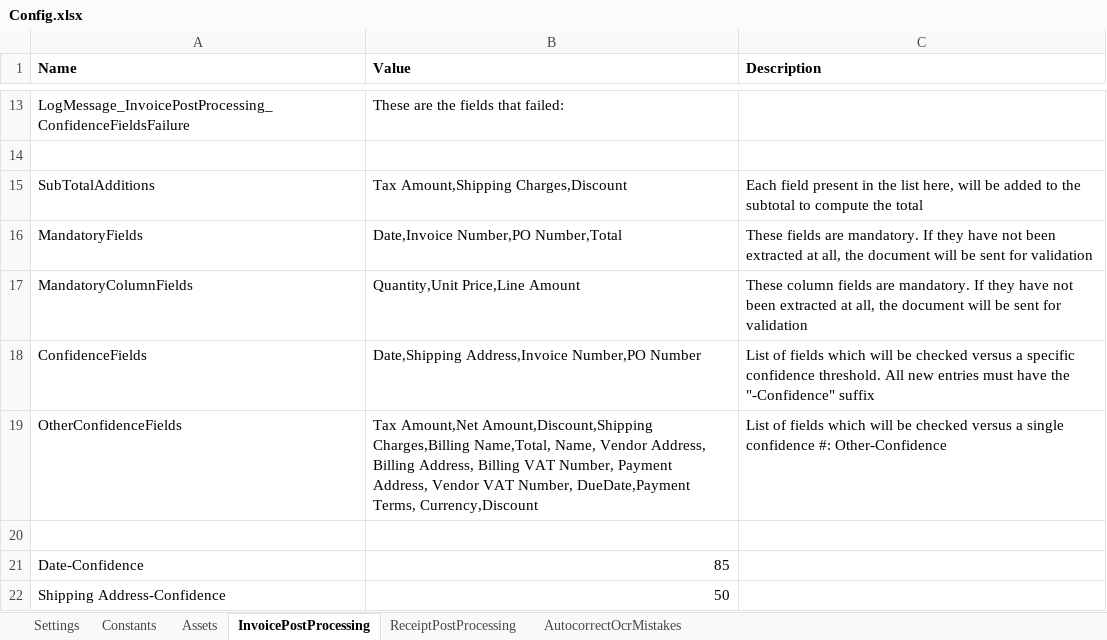
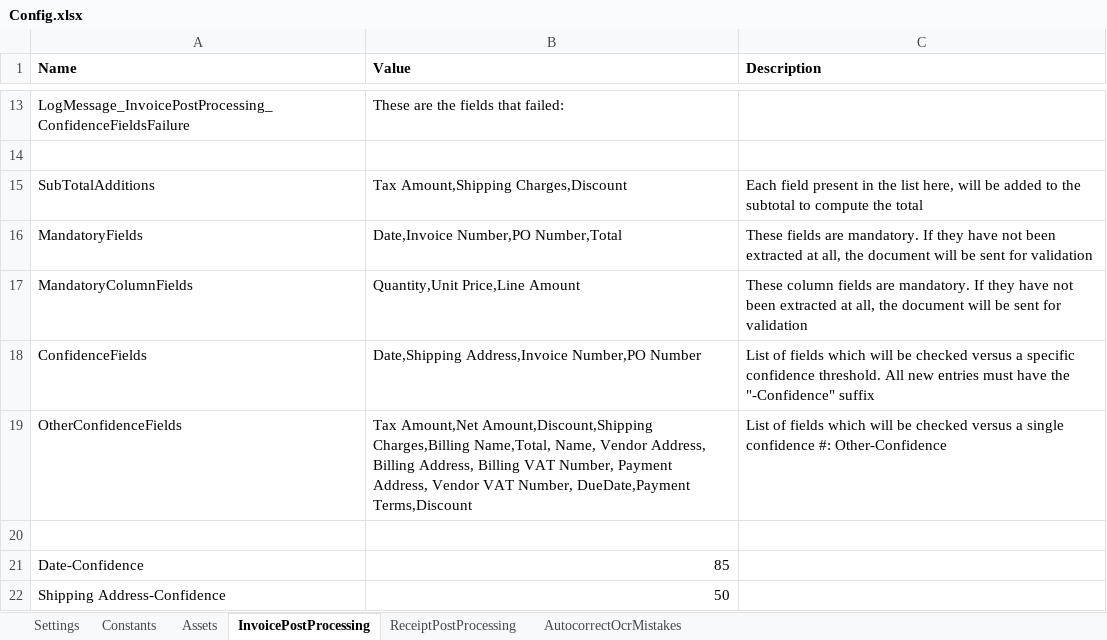
Before and after one commit to UiPath-Services/StudioTemplates, an Excel workbook: DocumentUnderstandingProcess/contentFiles/any/any/pt0/VisualBasic/Data/Config.xlsx, sheet InvoicePostProcessing, drawn as a sheet; only a part is shown, gaps mark what is left out; values as stored, in another font and other column widths than the file's, no borders; the diff names each change by its address in the sheet, - before the commit and + after, or states it on an @@ line.

Commit message:
Update User Guide, Config file and test input data

```diff
--- a/DocumentUnderstandingProcess/contentFiles/any/any/pt0/VisualBasic/Data/Config.xlsx (sheet InvoicePostProcessing)
+++ b/DocumentUnderstandingProcess/contentFiles/any/any/pt0/VisualBasic/Data/Config.xlsx (sheet InvoicePostProcessing)
-B19 (Value): …Number, DueDate,Payment Terms, Currency,Discount
+B19 (Value): …Number, DueDate,Payment Terms,Discount
```
Also changed, not shown: 4 other files.
